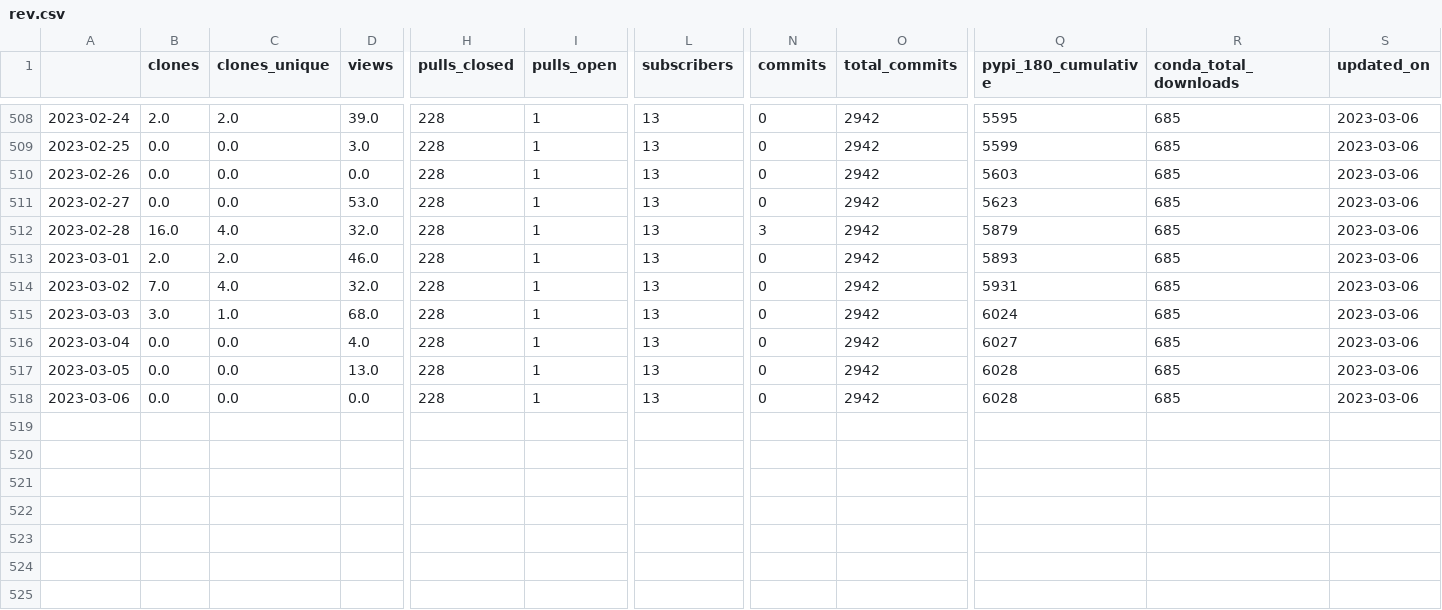
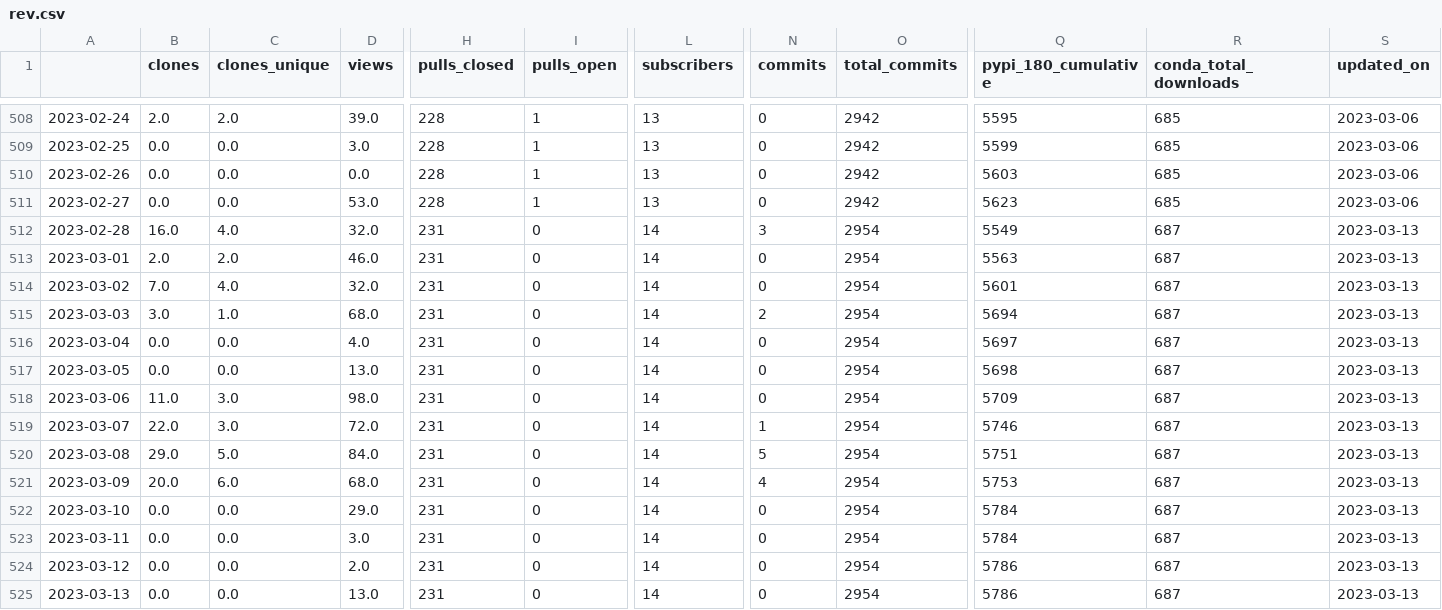
Before and after one commit to NREL/osos, a CSV file: data/rev.csv, drawn as a sheet; only a part is shown, gaps mark what is left out; rows hold the shown columns only; the diff covers the shown part only; the diff names each change by its address in the sheet, - before the commit and + after, or states it on an @@ line.

Commit message:
update osos data and plots

```diff
--- a/data/rev.csv
+++ b/data/rev.csv
-H512:H518 (pulls_closed): 228
+H512:H518 (pulls_closed): 231
-I512:I518 (pulls_open): 1
+I512:I518 (pulls_open): 0
-L512:L518 (subscribers): 13
+L512:L518 (subscribers): 14
-O512:O518 (total_commits): 2942
+O512:O518 (total_commits): 2954
-Q512 (pypi_180_cumulative): 5879
+Q512 (pypi_180_cumulative): 5549
-R512:R518 (conda_total_downloads): 685
+R512:R518 (conda_total_downloads): 687
-S512:S518 (updated_on): 2023-03-06
+S512:S518 (updated_on): 2023-03-13
-Q513 (pypi_180_cumulative): 5893
+Q513 (pypi_180_cumulative): 5563
-Q514 (pypi_180_cumulative): 5931
+Q514 (pypi_180_cumulative): 5601
-N515 (commits): 0
+N515 (commits): 2
-Q515 (pypi_180_cumulative): 6024
+Q515 (pypi_180_cumulative): 5694
-Q516 (pypi_180_cumulative): 6027
+Q516 (pypi_180_cumulative): 5697
-Q517 (pypi_180_cumulative): 6028
+Q517 (pypi_180_cumulative): 5698
-B518 (clones): 0.0
+B518 (clones): 11.0
-C518 (clones_unique): 0.0
+C518 (clones_unique): 3.0
-D518 (views): 0.0
+D518 (views): 98.0
-Q518 (pypi_180_cumulative): 6028
+Q518 (pypi_180_cumulative): 5709
+row 519: 2023-03-07 | 22.0 | 3.0 | 72.0 | 231 | 0 | 14 | 1 | 2954 | 5746 | 687 | 2023-03-13
+row 520: 2023-03-08 | 29.0 | 5.0 | 84.0 | 231 | 0 | 14 | 5 | 2954 | 5751 | 687 | 2023-03-13
+row 521: 2023-03-09 | 20.0 | 6.0 | 68.0 | 231 | 0 | 14 | 4 | 2954 | 5753 | 687 | 2023-03-13
+row 522: 2023-03-10 | 0.0 | 0.0 | 29.0 | 231 | 0 | 14 | 0 | 2954 | 5784 | 687 | 2023-03-13
+row 523: 2023-03-11 | 0.0 | 0.0 | 3.0 | 231 | 0 | 14 | 0 | 2954 | 5784 | 687 | 2023-03-13
+row 524: 2023-03-12 | 0.0 | 0.0 | 2.0 | 231 | 0 | 14 | 0 | 2954 | 5786 | 687 | 2023-03-13
+row 525: 2023-03-13 | 0.0 | 0.0 | 13.0 | 231 | 0 | 14 | 0 | 2954 | 5786 | 687 | 2023-03-13
```
Also changed, not shown: 2 edited cells elsewhere in this file, data/nrwal.csv, data/phygnn.csv, 20 other files.
